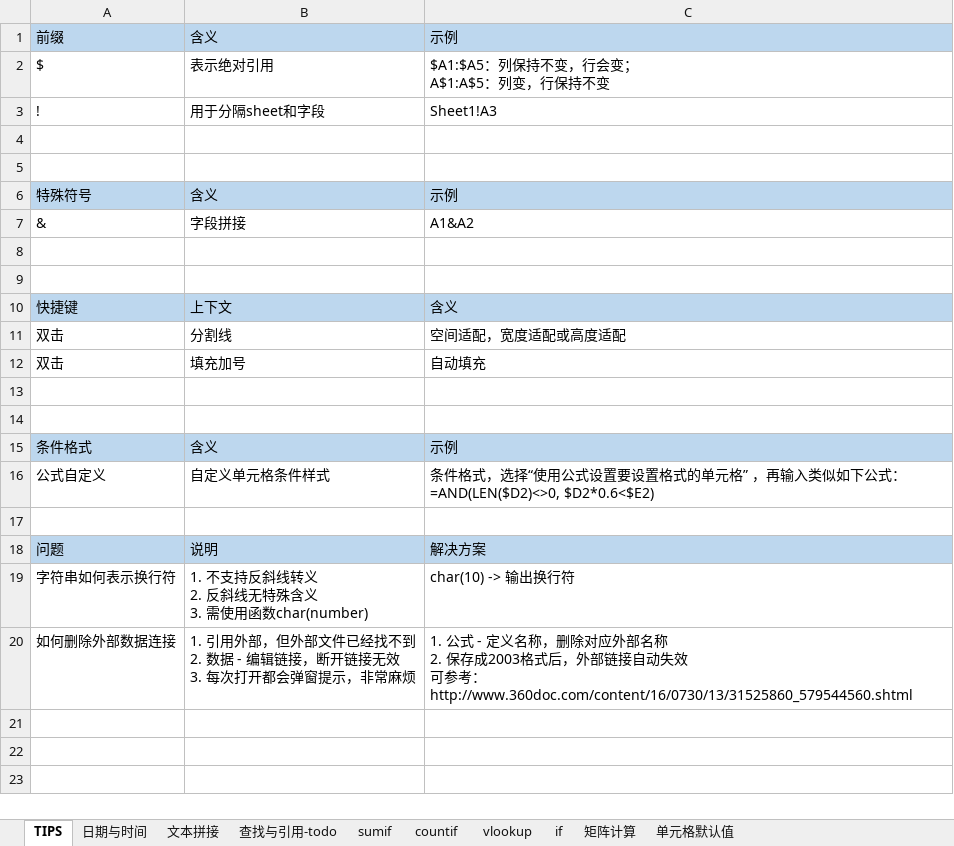
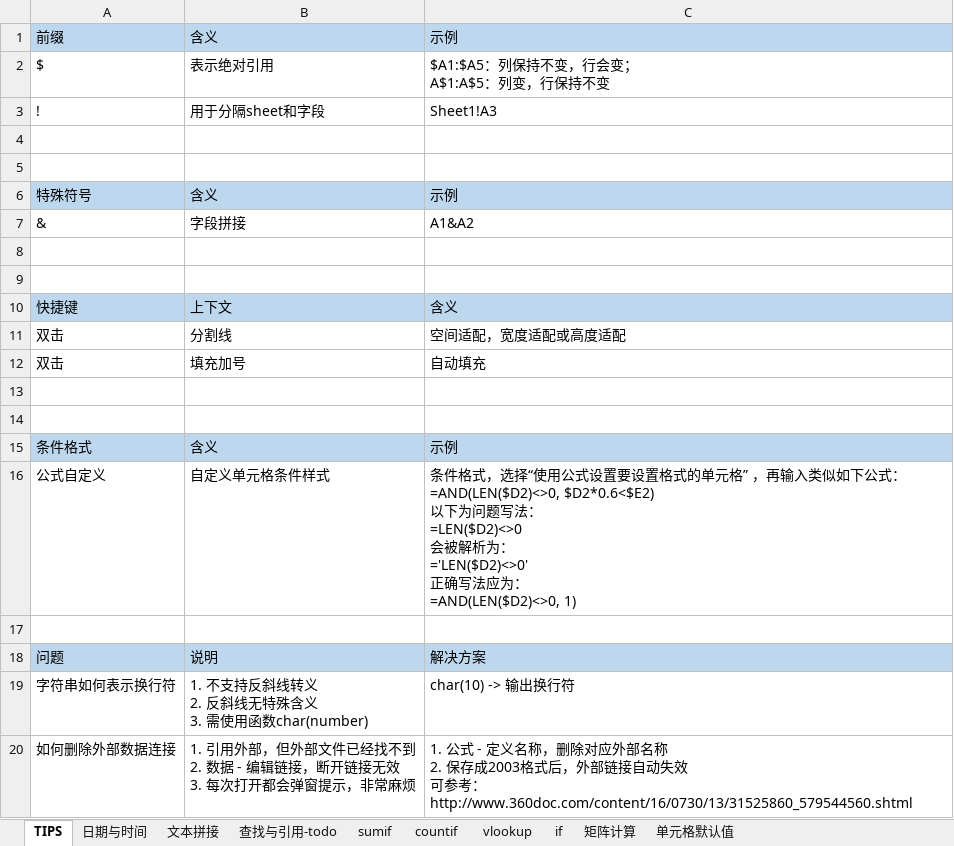
Before and after one commit to MichaelHu/mydocs3, an Excel workbook: docs/tools/docs/excel-cases.xlsx, sheet TIPS, drawn as a sheet; values as stored, in another font and other column widths than the file's, no borders; ↵ is a line break in a cell; the diff names each change by its address in the sheet, - before the commit and + after, or states it on an @@ line.

```diff
--- a/docs/tools/docs/excel-cases.xlsx (sheet TIPS)
+++ b/docs/tools/docs/excel-cases.xlsx (sheet TIPS)
-C16: …： ↵ =AND(LEN($D2)<>0, $D2*0.6<$E2)
+C16: …： ↵ =AND(LEN($D2)<>0, $D2*0.6<$E2) ↵ 以下为问题写法： ↵ =LEN($D2)<>0 ↵ 会被解析为： ↵ ='LEN($D2)<>0' ↵ 正确写法应为： ↵ =AND(LEN($D2)<>0, 1)
```
Also changed, not shown: sheet 日期与时间, 6 other files.
